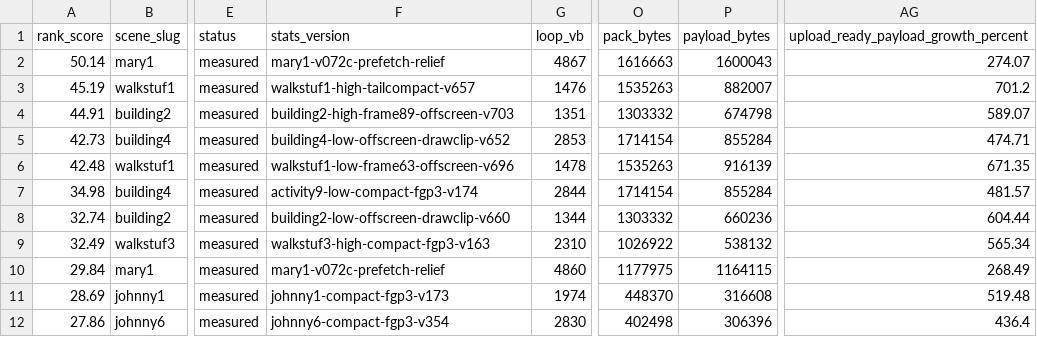
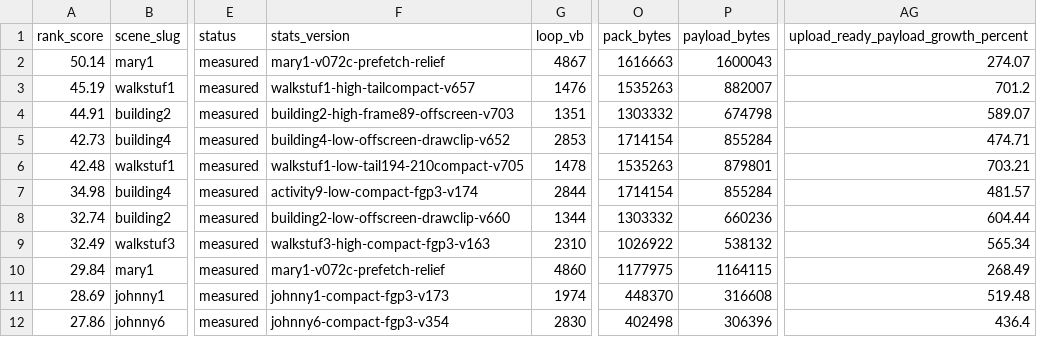
Before and after one commit to huntergdavis/johnny-castaway-ps1, a CSV file: docs/ps1/performance-preprocess-opportunities.csv, drawn as a sheet; only a part is shown, gaps mark what is left out; the diff names each change by its address in the sheet, - before the commit and + after, or states it on an @@ line.

```diff
--- a/docs/ps1/performance-preprocess-opportunities.csv
+++ b/docs/ps1/performance-preprocess-opportunities.csv
-F6 (stats_version): walkstuf1-low-frame63-offscreen-v696
+F6 (stats_version): walkstuf1-low-tail194-210compact-v705
-P6 (payload_bytes): 916139
+P6 (payload_bytes): 879801
-AG6: 671.35
+AG6: 703.21
```
Also changed, not shown: docs/ps1/performance-scene-matrix.csv, 17 other files.
